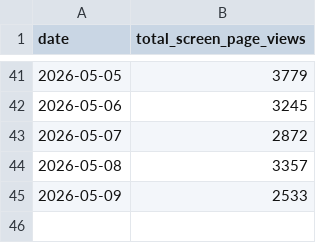
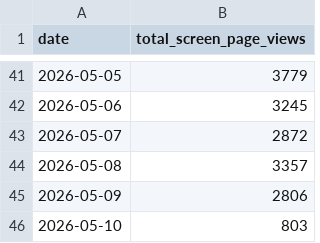
Before and after one commit to tgr55al/assault_lily-ga4-graph, a CSV file: ga4Data/daily_screenPageViews.csv, drawn as a sheet; only a part is shown, gaps mark what is left out.

```diff
--- a/ga4Data/daily_screenPageViews.csv
+++ b/ga4Data/daily_screenPageViews.csv
@@ -44,2 +44,3 @@ date,total_screen_page_views
 2026-05-08,3357
-2026-05-09,2533
+2026-05-09,2806
+2026-05-10,803
```
